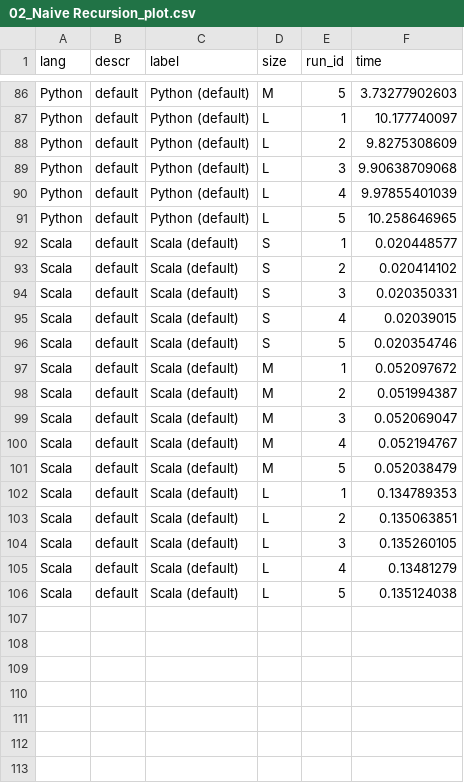
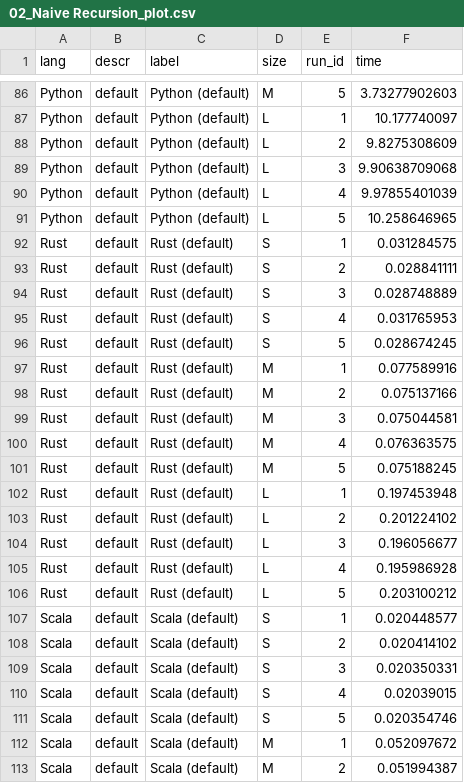
Before and after one commit to bluenote10/SimpleLanguageBenchmarks, a CSV file: docs/03_Fibonacci/02_Naive Recursion_plot.csv, drawn as a sheet; only a part is shown, gaps mark what is left out; the shorter side is filled out with more unchanged rows; the diff names each change by its address in the sheet, - before the commit and + after, or states it on an @@ line.

Commit message:
added first Rust implementation

```diff
--- a/docs/03_Fibonacci/02_Naive Recursion_plot.csv
+++ b/docs/03_Fibonacci/02_Naive Recursion_plot.csv
+row 92: Rust | default | Rust (default) | S | 1 | 0.031284575
+row 93: Rust | default | Rust (default) | S | 2 | 0.028841111
+row 94: Rust | default | Rust (default) | S | 3 | 0.028748889
+row 95: Rust | default | Rust (default) | S | 4 | 0.031765953
+row 96: Rust | default | Rust (default) | S | 5 | 0.028674245
+row 97: Rust | default | Rust (default) | M | 1 | 0.077589916
+row 98: Rust | default | Rust (default) | M | 2 | 0.075137166
+row 99: Rust | default | Rust (default) | M | 3 | 0.075044581
+row 100: Rust | default | Rust (default) | M | 4 | 0.076363575
+row 101: Rust | default | Rust (default) | M | 5 | 0.075188245
+row 102: Rust | default | Rust (default) | L | 1 | 0.197453948
+row 103: Rust | default | Rust (default) | L | 2 | 0.201224102
+row 104: Rust | default | Rust (default) | L | 3 | 0.196056677
+row 105: Rust | default | Rust (default) | L | 4 | 0.195986928
+row 106: Rust | default | Rust (default) | L | 5 | 0.203100212
```
Also changed, not shown: docs/03_Fibonacci/01_Total_plot.csv, docs/03_Fibonacci/03_Tail Recursion_plot.csv, 15 other files.
